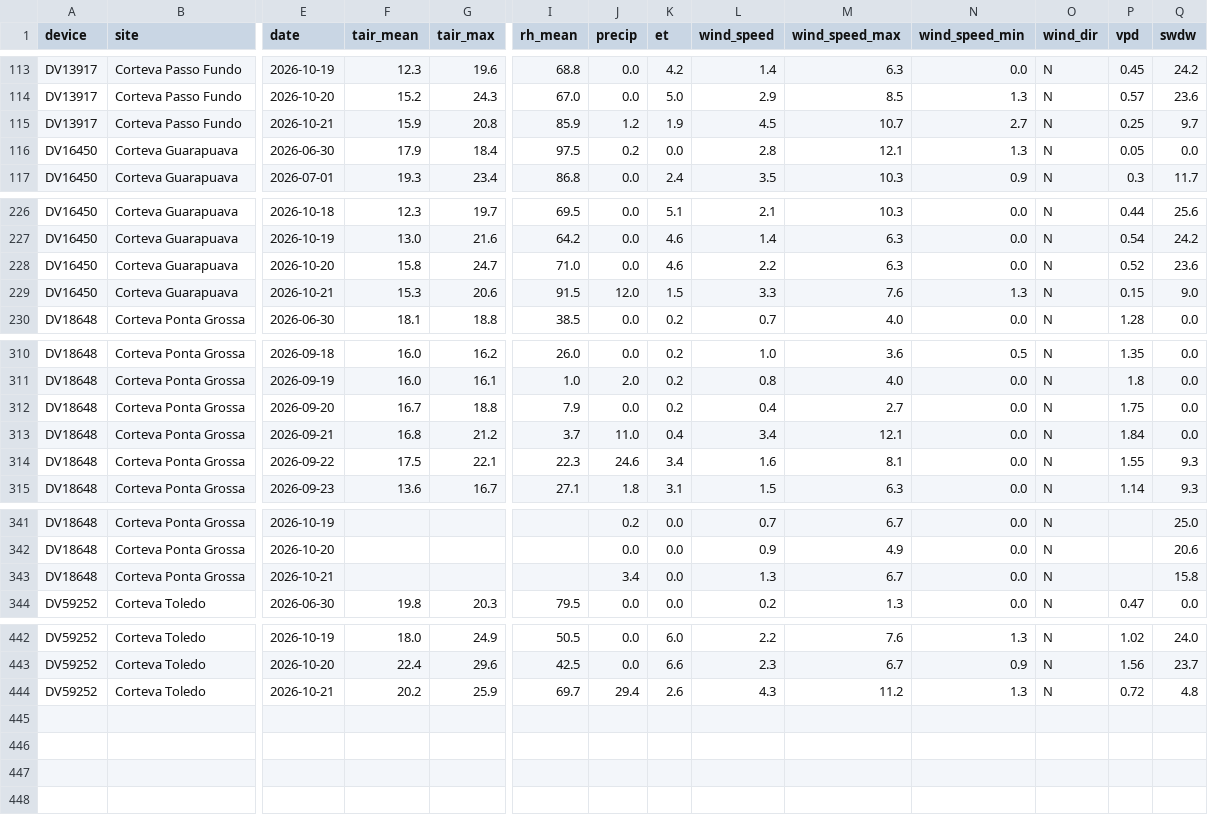
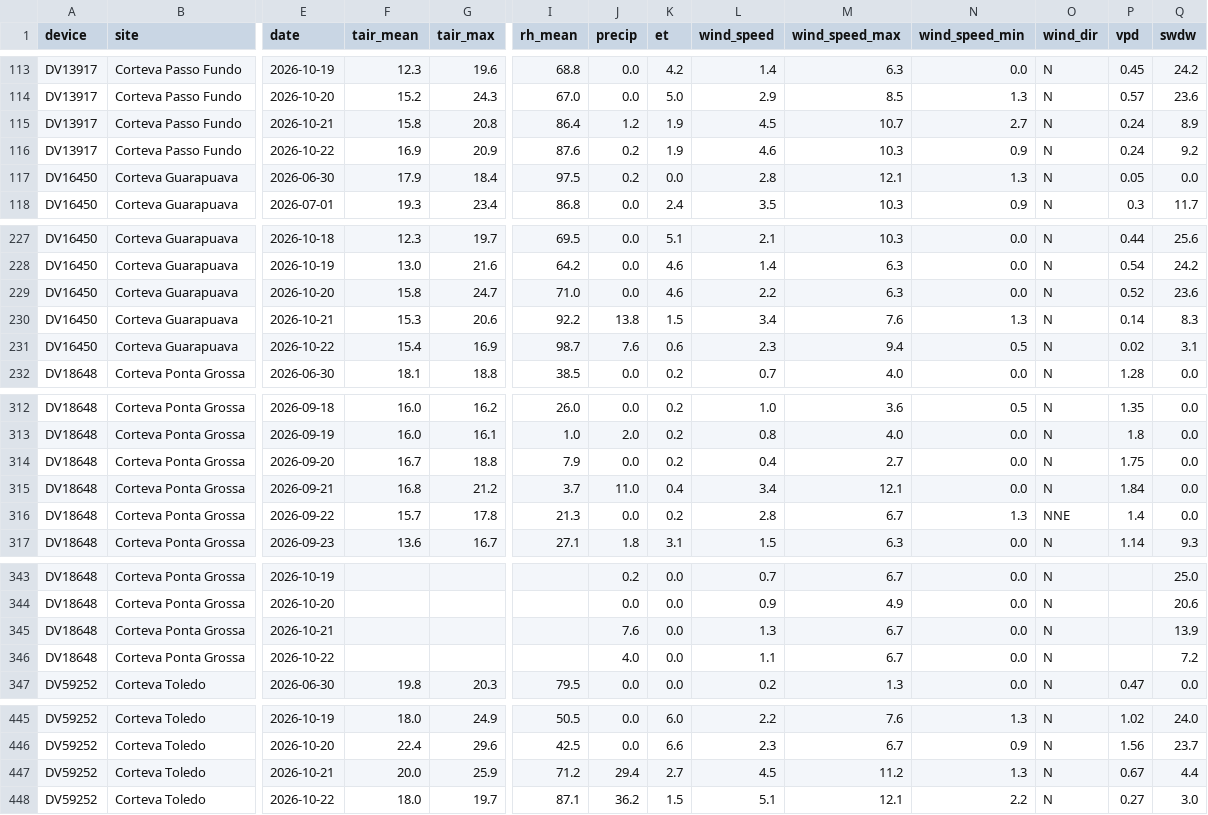
Before and after one commit to mitrutrafael/climaticos, a CSV file: dados_davis_brasil.csv, drawn as a sheet; only a part is shown, gaps mark what is left out; addresses are those after the commit; rows hold the shown columns only; the diff covers the shown part only; the diff names each change by its address in the sheet, - before the commit and + after, or states it on an @@ line.

```diff
--- a/dados_davis_brasil.csv
+++ b/dados_davis_brasil.csv
-F115 (tair_mean): 15.9
+F115 (tair_mean): 15.8
-I115 (rh_mean): 85.9
+I115 (rh_mean): 86.4
-P115 (vpd): 0.25
+P115 (vpd): 0.24
-Q115 (swdw): 9.7
+Q115 (swdw): 8.9
+row 116: DV13917 | Corteva Passo Fundo | 2026-10-22 | 16.9 | 20.9 | 87.6 | 0.2 | 1.9 | 4.6 | 10.3 | 0.9 | N | 0.24 | 9.2
-I230 (rh_mean): 91.5
+I230 (rh_mean): 92.2
-J230 (precip): 12.0
+J230 (precip): 13.8
-L230 (wind_speed): 3.3
+L230 (wind_speed): 3.4
-P230 (vpd): 0.15
+P230 (vpd): 0.14
-Q230 (swdw): 9.0
+Q230 (swdw): 8.3
+row 231: DV16450 | Corteva Guarapuava | 2026-10-22 | 15.4 | 16.9 | 98.7 | 7.6 | 0.6 | 2.3 | 9.4 | 0.5 | N | 0.02 | 3.1
-F316 (tair_mean): 17.5
+F316 (tair_mean): 15.7
-G316 (tair_max): 22.1
+G316 (tair_max): 17.8
-I316 (rh_mean): 22.3
+I316 (rh_mean): 21.3
-J316 (precip): 24.6
+J316 (precip): 0.0
-K316 (et): 3.4
+K316 (et): 0.2
-L316 (wind_speed): 1.6
+L316 (wind_speed): 2.8
-M316 (wind_speed_max): 8.1
+M316 (wind_speed_max): 6.7
-N316 (wind_speed_min): 0.0
+N316 (wind_speed_min): 1.3
-O316 (wind_dir): N
+O316 (wind_dir): NNE
-P316 (vpd): 1.55
+P316 (vpd): 1.4
-Q316 (swdw): 9.3
+Q316 (swdw): 0.0
-J345 (precip): 3.4
+J345 (precip): 7.6
-Q345 (swdw): 15.8
+Q345 (swdw): 13.9
+row 346: DV18648 | Corteva Ponta Grossa | 2026-10-22 |  |  |  | 4.0 | 0.0 | 1.1 | 6.7 | 0.0 | N |  | 7.2
-F447 (tair_mean): 20.2
+F447 (tair_mean): 20.0
-I447 (rh_mean): 69.7
+I447 (rh_mean): 71.2
-K447 (et): 2.6
+K447 (et): 2.7
-L447 (wind_speed): 4.3
+L447 (wind_speed): 4.5
-P447 (vpd): 0.72
+P447 (vpd): 0.67
-Q447 (swdw): 4.8
+Q447 (swdw): 4.4
+row 448: DV59252 | Corteva Toledo | 2026-10-22 | 18.0 | 19.7 | 87.1 | 36.2 | 1.5 | 5.1 | 12.1 | 2.2 | N | 0.27 | 3.0
```
Also changed, not shown: 30 edited cells elsewhere in this file, dados_climaticos_brasil.csv.
